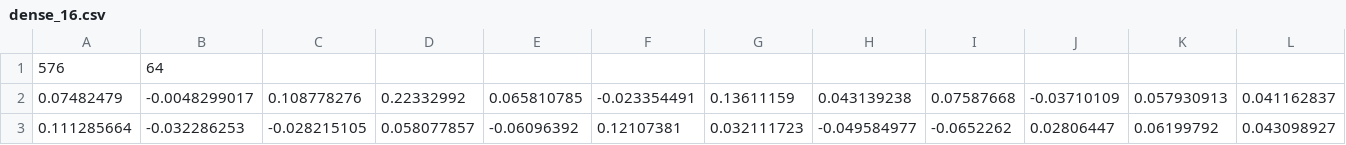
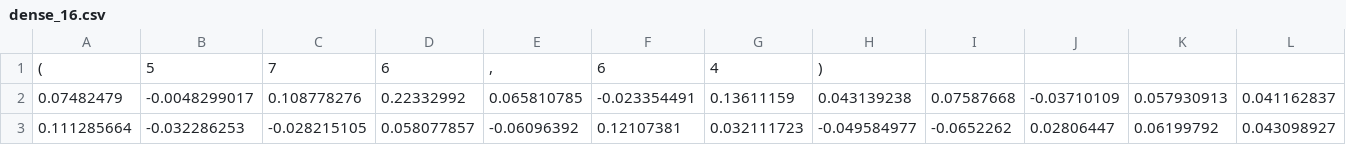
Before and after one commit to paccyo/ML-Inter-Face, a CSV file: packages/image/dense_16.csv, drawn as a sheet; only a part is shown; removed rows and columns are numbered as before the commit, all else as after; rows hold the shown columns only; the diff names each change by its address in the sheet, - before the commit and + after, or states it on an @@ line.

```diff
--- a/packages/image/dense_16.csv
+++ b/packages/image/dense_16.csv
-row 1: 576 | 64
+row 1: ( | 5 | 7 | 6 | , | 6 | 4 | )
```
Also changed, not shown: packages/image/conv2d_11.csv, packages/image/conv2d_12.csv, 7 other files.
